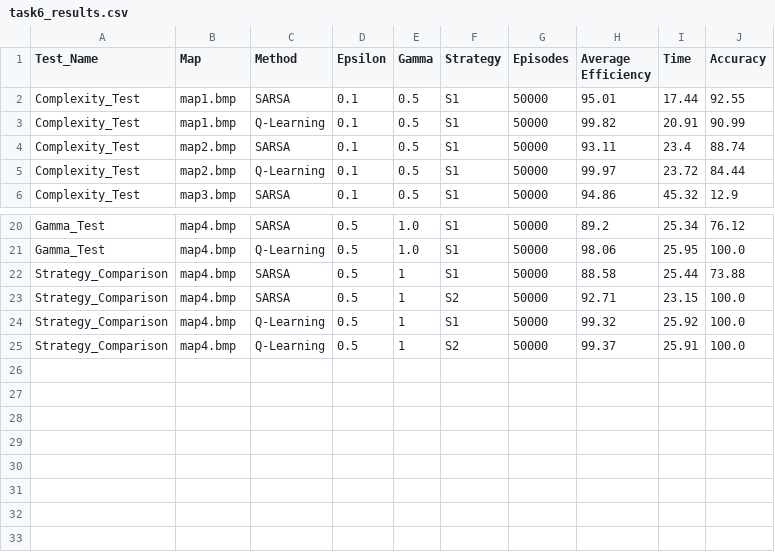
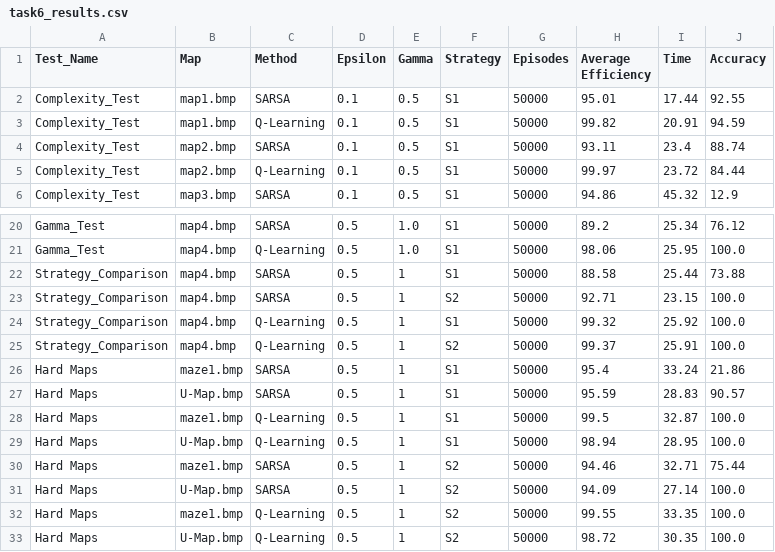
Before and after one commit to LoganN011/cs529, a CSV file: Final/task6_results.csv, drawn as a sheet; only a part is shown, gaps mark what is left out.

Commit message:
added hard map data and fixed smaller error in the random start

```diff
--- a/Final/task6_results.csv
+++ b/Final/task6_results.csv
@@ -2,3 +2,3 @@ Test_Name,Map,Method,Epsilon,Gamma,Strategy,Episodes,Average Efficiency,Time,Acc
 Complexity_Test,map1.bmp,SARSA,0.1,0.5,S1,50000,95.01,17.44,92.55
-Complexity_Test,map1.bmp,Q-Learning,0.1,0.5,S1,50000,99.82,20.91,90.99
+Complexity_Test,map1.bmp,Q-Learning,0.1,0.5,S1,50000,99.82,20.91,94.59
 Complexity_Test,map2.bmp,SARSA,0.1,0.5,S1,50000,93.11,23.4,88.74
@@ -25 +25,9 @@ Strategy_Comparison,map4.bmp,Q-Learning,0.5,1,S1,50000,99.32,25.92,100.0
 Strategy_Comparison,map4.bmp,Q-Learning,0.5,1,S2,50000,99.37,25.91,100.0
+Hard Maps,maze1.bmp,SARSA,0.5,1,S1,50000,95.4,33.24,21.86
+Hard Maps,U-Map.bmp,SARSA,0.5,1,S1,50000,95.59,28.83,90.57
+Hard Maps,maze1.bmp,Q-Learning,0.5,1,S1,50000,99.5,32.87,100.0
+Hard Maps,U-Map.bmp,Q-Learning,0.5,1,S1,50000,98.94,28.95,100.0
+Hard Maps,maze1.bmp,SARSA,0.5,1,S2,50000,94.46,32.71,75.44
+Hard Maps,U-Map.bmp,SARSA,0.5,1,S2,50000,94.09,27.14,100.0
+Hard Maps,maze1.bmp,Q-Learning,0.5,1,S2,50000,99.55,33.35,100.0
+Hard Maps,U-Map.bmp,Q-Learning,0.5,1,S2,50000,98.72,30.35,100.0
```
Also changed, not shown: 1 other file.
